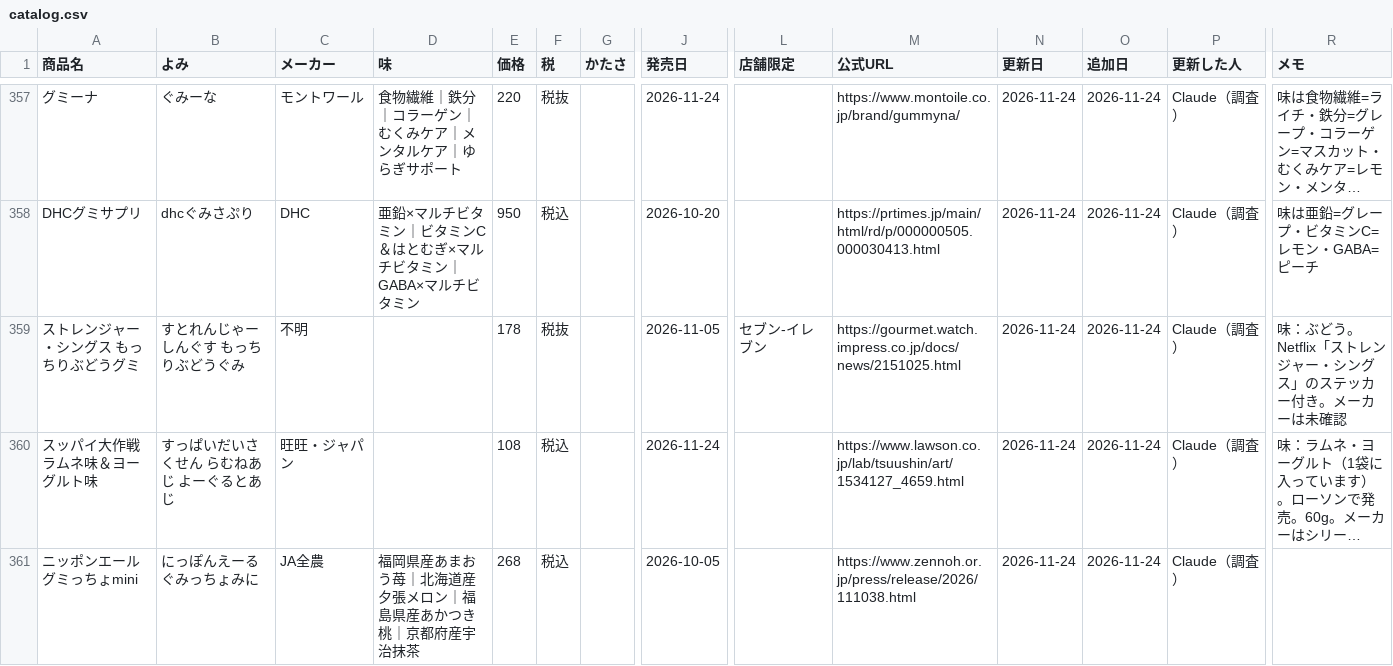
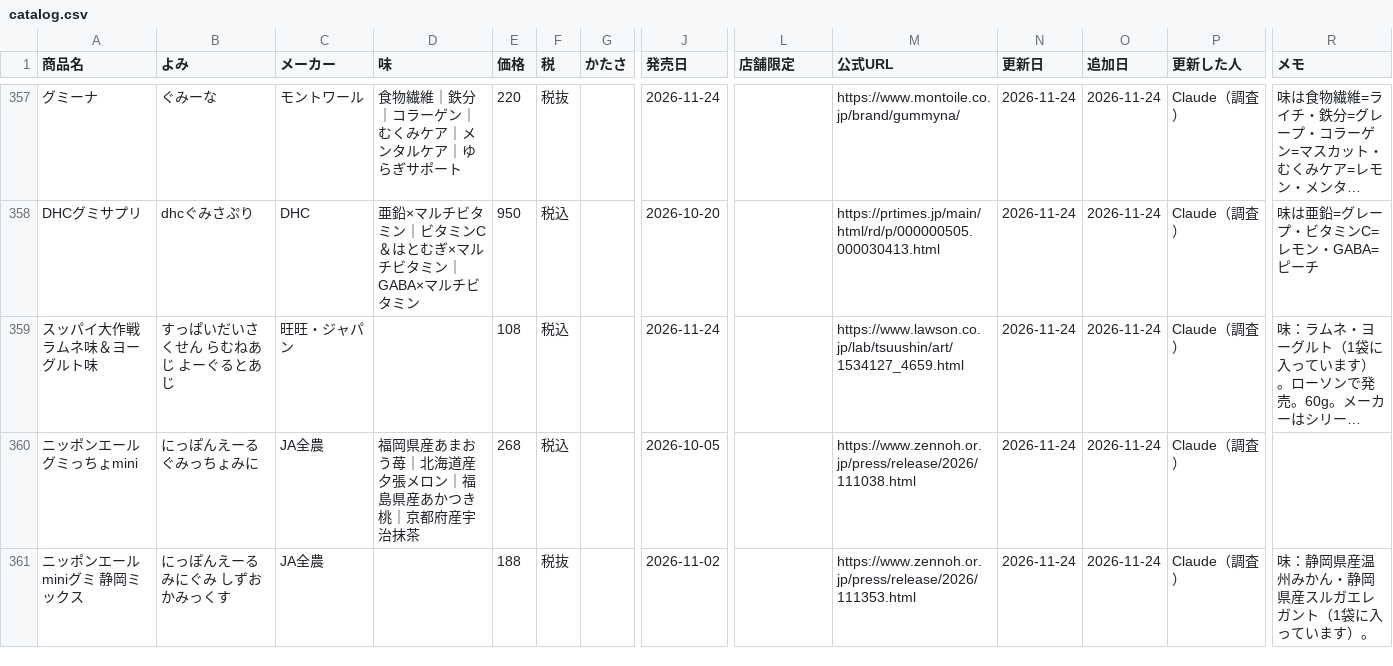
Before and after one commit to hatohat/gumilog, a CSV file: catalog.csv, drawn as a sheet; only a part is shown, gaps mark what is left out; the shorter side is filled out with more unchanged rows; long unchanged cells end in …; rows hold the shown columns only; the diff covers the shown part only; the diff names each change by its address in the sheet, - before the commit and + after, or states it on an @@ line.

```diff
--- a/catalog.csv
+++ b/catalog.csv
-row 359: ストレンジャー・シングス もっちりぶどうグミ | すとれんじゃー しんぐす もっちりぶどうぐみ | 不明 |  | 178 | 税抜 |  | 2026-11-05 | セブン-イレブン | https://gourmet.watch.impress.co.jp/docs/news/2151025.html | 2026-11-24 | 2026-11-24 | Claude（調査） | 味：ぶどう。Netflix「ストレンジャー・シングス」のステッカー付き。メーカーは未確認
```
Also changed, not shown: 4 edited cells elsewhere in this file, 2 other files.
